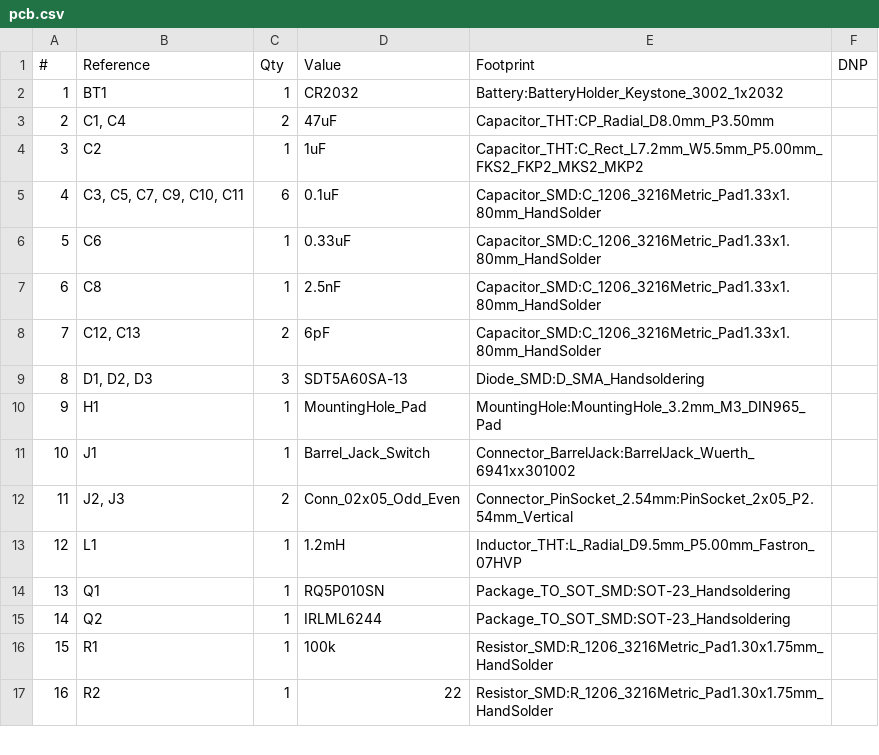
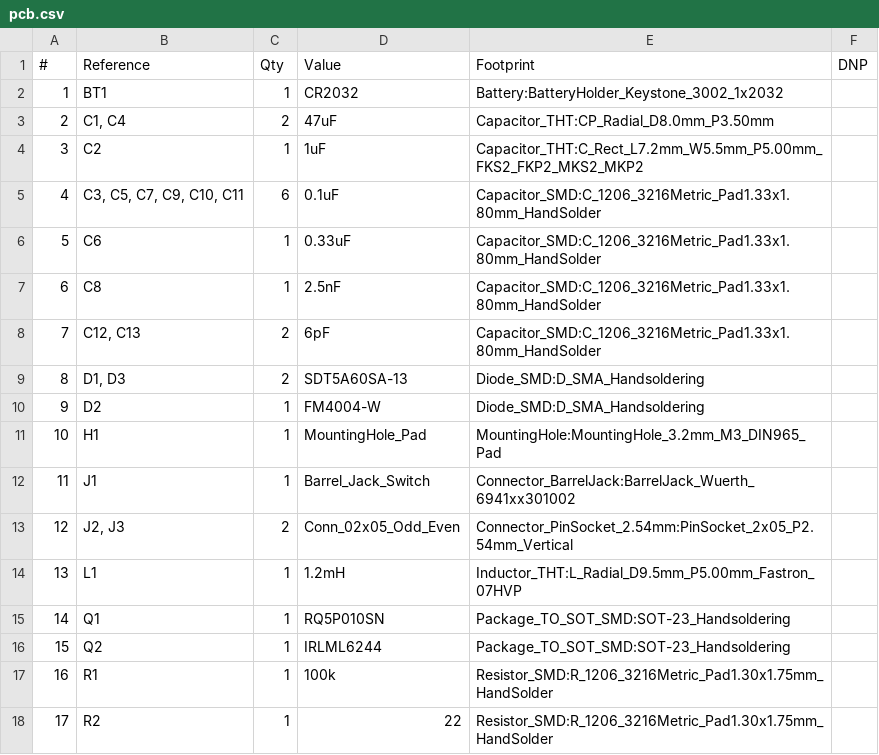
Before and after one commit to salty-muffin/vfd-iv-18-clock, a CSV file: pcb/pcb.csv, drawn as a sheet; only a part is shown; addresses are those after the commit; the diff names each change by its address in the sheet, - before the commit and + after, or states it on an @@ line.

```diff
--- a/pcb/pcb.csv
+++ b/pcb/pcb.csv
-B9 (Reference): D1, D2, D3
+B9 (Reference): D1, D3
-C9 (Qty): 3
+C9 (Qty): 2
+row 10: 9 | D2 | 1 | FM4004-W | Diode_SMD:D_SMA_Handsoldering
@@ column A (#) renumbered from row 11 down @@
```
Also changed, not shown: 4 other files.
